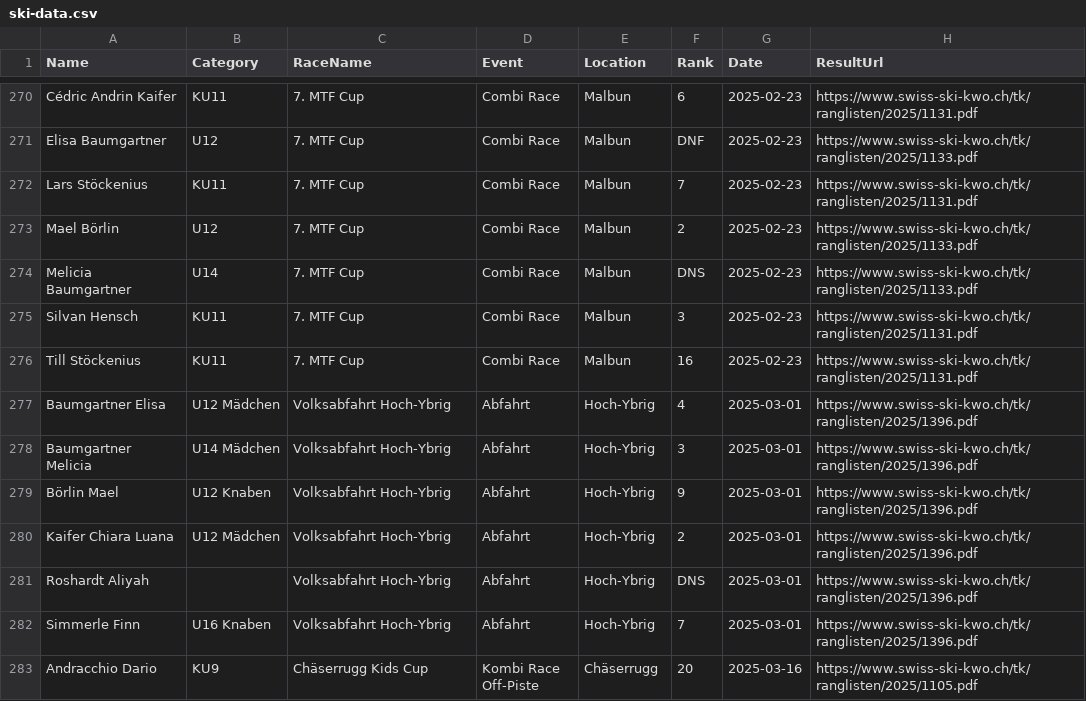
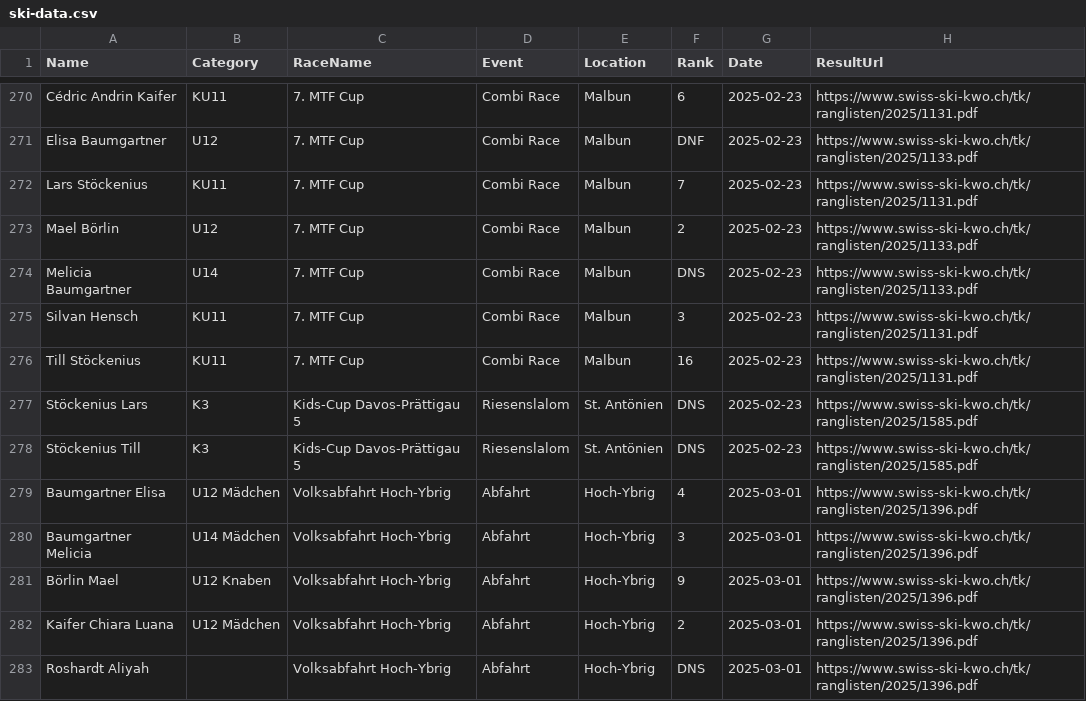
Before and after one commit to balint-miklos/ski-results, a CSV file: data/ski-data.csv, drawn as a sheet; only a part is shown, gaps mark what is left out; the shorter side is filled out with more unchanged rows.

```diff
--- a/data/ski-data.csv
+++ b/data/ski-data.csv
@@ -276,2 +276,4 @@ Silvan Hensch,KU11,7. MTF Cup,Combi Race,Malbun,3,2025-02-23,https://www.swiss-s
 Till Stöckenius,KU11,7. MTF Cup,Combi Race,Malbun,16,2025-02-23,https://www.swiss-ski-kwo.ch/tk/ranglisten/2025/1131.pdf
+Stöckenius Lars,K3,Kids-Cup Davos-Prättigau 5,Riesenslalom,St. Antönien,DNS,2025-02-23,https://www.swiss-ski-kwo.ch/tk/ranglisten/2025/1585.pdf
+Stöckenius Till,K3,Kids-Cup Davos-Prättigau 5,Riesenslalom,St. Antönien,DNS,2025-02-23,https://www.swiss-ski-kwo.ch/tk/ranglisten/2025/1585.pdf
 Baumgartner Elisa,U12 Mädchen,Volksabfahrt Hoch-Ybrig,Abfahrt,Hoch-Ybrig,4,2025-03-01,https://www.swiss-ski-kwo.ch/tk/ranglisten/2025/1396.pdf
```
Also changed, not shown: 11 other files.
